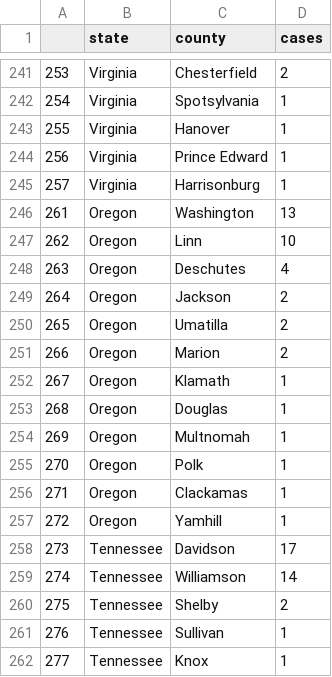
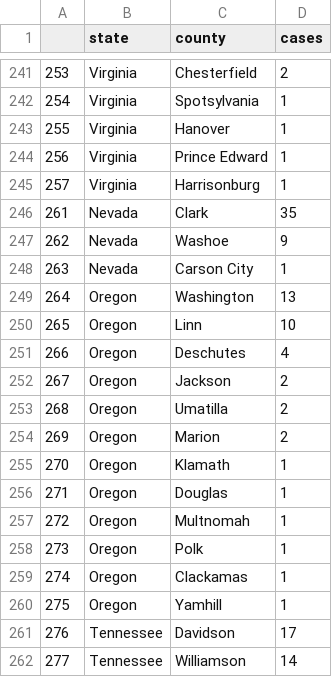
Before and after one commit to randel/COVID-19-US-county-map, a CSV file: data.csv, drawn as a sheet; only a part is shown, gaps mark what is left out; the diff covers the shown part only.

```diff
--- a/data.csv
+++ b/data.csv
@@ -245,18 +245,18 @@
 "257","Virginia","Harrisonburg",1
-"261","Oregon","Washington",13
-"262","Oregon","Linn",10
-"263","Oregon","Deschutes",4
-"264","Oregon","Jackson",2
-"265","Oregon","Umatilla",2
-"266","Oregon","Marion",2
-"267","Oregon","Klamath",1
-"268","Oregon","Douglas",1
-"269","Oregon","Multnomah",1
-"270","Oregon","Polk",1
-"271","Oregon","Clackamas",1
-"272","Oregon","Yamhill",1
-"273","Tennessee","Davidson",17
-"274","Tennessee","Williamson",14
-"275","Tennessee","Shelby",2
-"276","Tennessee","Sullivan",1
-"277","Tennessee","Knox",1
+"261","Nevada","Clark",35
+"262","Nevada","Washoe",9
+"263","Nevada","Carson City",1
+"264","Oregon","Washington",13
+"265","Oregon","Linn",10
+"266","Oregon","Deschutes",4
+"267","Oregon","Jackson",2
+"268","Oregon","Umatilla",2
+"269","Oregon","Marion",2
+"270","Oregon","Klamath",1
+"271","Oregon","Douglas",1
+"272","Oregon","Multnomah",1
+"273","Oregon","Polk",1
+"274","Oregon","Clackamas",1
+"275","Oregon","Yamhill",1
+"276","Tennessee","Davidson",17
+"277","Tennessee","Williamson",14
```
Also changed, not shown: 3 added rows, 3 removed rows and 126 edited cells elsewhere in this file, 1 other file.
